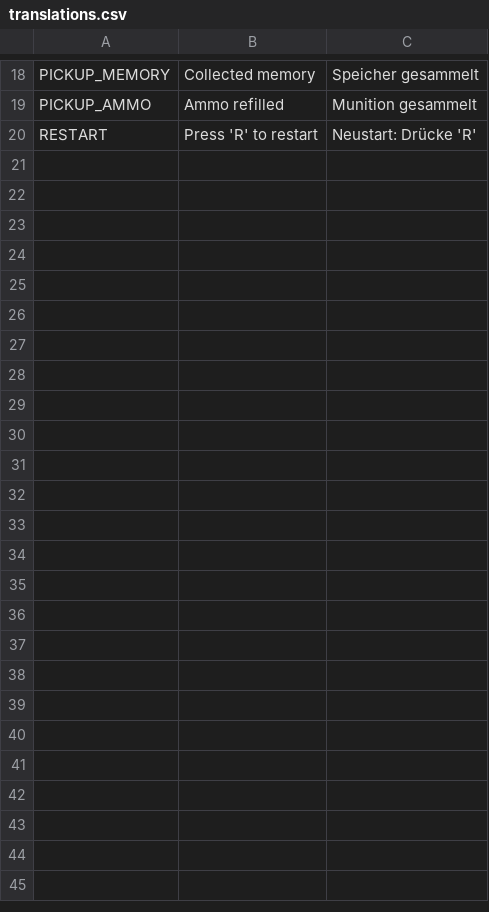
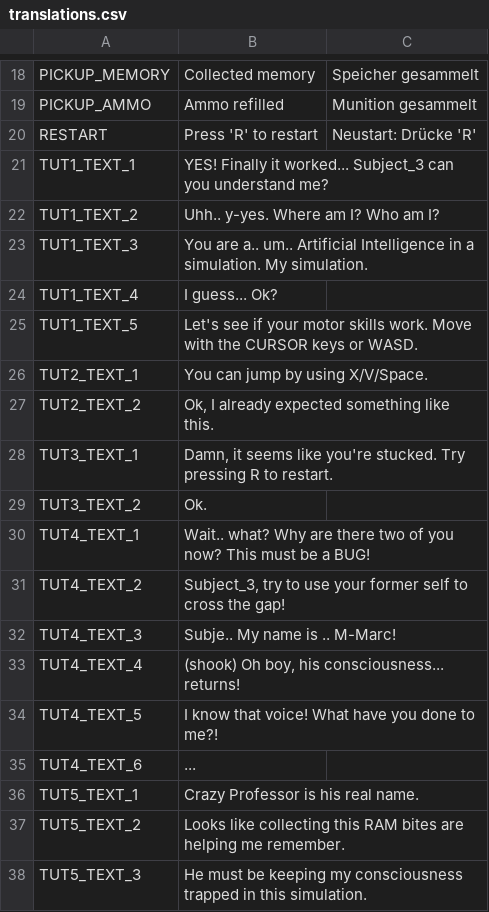
Before and after one commit to NimbleBeasts/NbGameOff2021, a CSV file: Localization/translations.csv, drawn as a sheet; only a part is shown, gaps mark what is left out.

Commit message:
added translations

```diff
--- a/Localization/translations.csv
+++ b/Localization/translations.csv
@@ -20 +20,19 @@ PICKUP_AMMO,"Ammo refilled","Munition gesammelt"
 RESTART,"Press 'R' to restart","Neustart: Drücke 'R'"
+TUT1_TEXT_1,"YES! Finally it worked... Subject_3 can you understand me?",""
+TUT1_TEXT_2,"Uhh.. y-yes. Where am I? Who am I?",""
+TUT1_TEXT_3,"You are a.. um.. Artificial Intelligence in a simulation. My simulation.",""
+TUT1_TEXT_4,"I guess... Ok?",""
+TUT1_TEXT_5,"Let's see if your motor skills work. Move with the CURSOR keys or WASD.",""
+TUT2_TEXT_1,"You can jump by using X/V/Space.",""
+TUT2_TEXT_2,"Ok, I already expected something like this.",""
+TUT3_TEXT_1,"Damn, it seems like you're stucked. Try pressing R to restart.",""
+TUT3_TEXT_2,"Ok.",""
+TUT4_TEXT_1,"Wait.. what? Why are there two of you now? This must be a BUG!",""
+TUT4_TEXT_2,"Subject_3, try to use your former self to cross the gap!",""
+TUT4_TEXT_3,"Subje.. My name is .. M-Marc!",""
+TUT4_TEXT_4,"(shook) Oh boy, his consciousness... returns!",""
+TUT4_TEXT_5,"I know that voice! What have you done to me?!",""
+TUT4_TEXT_6,"...",""
+TUT5_TEXT_1,"Crazy Professor is his real name.",""
+TUT5_TEXT_2,"Looks like collecting this RAM bites are helping me remember.",""
+TUT5_TEXT_3,"He must be keeping my consciousness trapped in this simulation.",""
```
Also changed, not shown: 4 other files.
